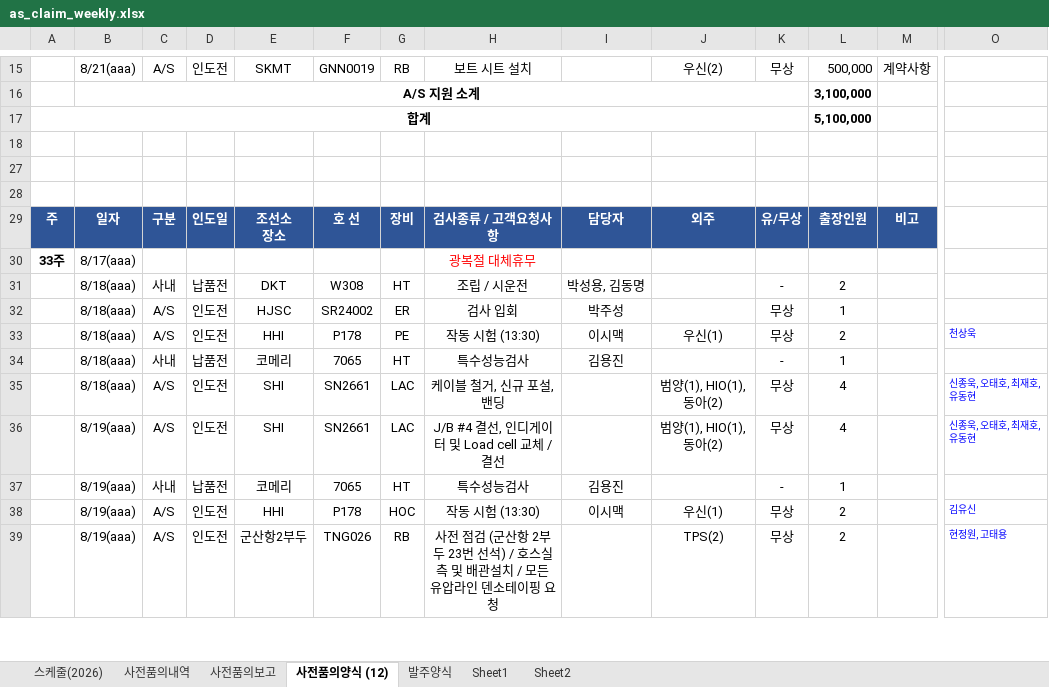
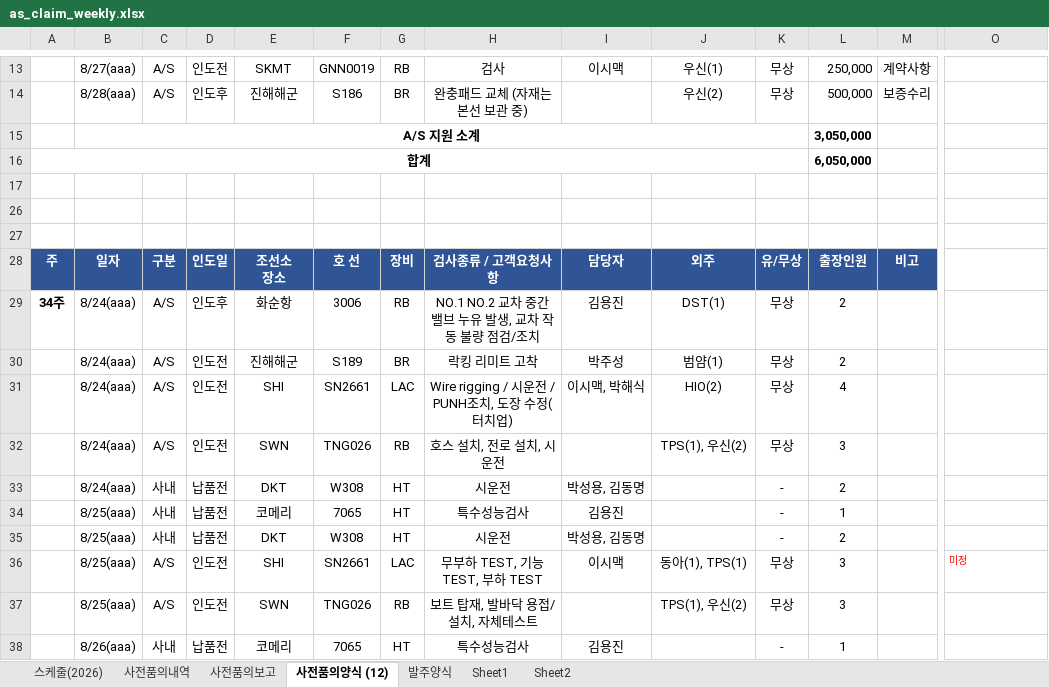
Before and after one commit to andaiga-create/weekly-schedule, an Excel workbook: as_claim_weekly.xlsx, sheet 사전품의양식 (12), drawn as a sheet; only a part is shown, gaps mark what is left out; values as stored, in another font and other column widths than the file's, no borders; removed rows and columns are numbered as before the commit, all else as after; rows hold the shown columns only; the diff covers the shown part only; the diff names each change by its address in the sheet, - before the commit and + after, or states it on an @@ line.

```diff
--- a/as_claim_weekly.xlsx (sheet 사전품의양식 (12))
+++ b/as_claim_weekly.xlsx (sheet 사전품의양식 (12))
-B13: 8/21(aaa)
+B13: 8/27(aaa)
-H13: 보트 시트 설치
+H13: 검사
-I13: (empty)
+I13: 이시맥
-J13: 우신(2)
+J13: 우신(1)
-L13: 500,000
+L13: 250,000
-row 16:  | A/S 지원 소계 |  |  |  |  |  |  |  |  |  | 3,100,000
+row 14:  | 8/28(aaa) | A/S | 인도후 | 진해해군 | S186 | BR | 완충패드 교체 (자재는 본선 보관 중) |  | 우신(2) | 무상 | 500,000 | 보증수리
+row 15:  | A/S 지원 소계 |  |  |  |  |  |  |  |  |  | 3,050,000
-L16: 5,100,000
+L16: 6,050,000
-row 30: 33주 | 8/17(aaa) |  |  |  |  |  | 광복절 대체휴무
+row 29: 34주 | 8/24(aaa) | A/S | 인도후 | 화순항 | 3006 | RB | NO.1 NO.2 교차 중간 밸브 누유 발생, 교차 작동 불량 점검/조치 | 김용진 | DST(1) | 무상 | 2
+row 30:  | 8/24(aaa) | A/S | 인도전 | 진해해군 | S189 | BR | 락킹 리미트 고착 | 박주성 | 범얌(1) | 무상 | 2
+row 31:  | 8/24(aaa) | A/S | 인도전 | SHI | SN2661 | LAC | Wire rigging / 시운전 / PUNH조치, 도장 수정(터치업) | 이시맥, 박해식 | HIO(2) | 무상 | 4
+row 32:  | 8/24(aaa) | A/S | 인도전 | SWN | TNG026 | RB | 호스 설치, 전로 설치, 시운전 |  | TPS(1), 우신(2) | 무상 | 3
-B33: 8/18(aaa)
+B33: 8/24(aaa)
-H33: 조립 / 시운전
+H33: 시운전
-row 32:  | 8/18(aaa) | A/S | 인도전 | HJSC | SR24002 | ER | 검사 입회 | 박주성 |  | 무상 | 1
-row 33:  | 8/18(aaa) | A/S | 인도전 | HHI | P178 | PE | 작동 시험 (13:30) | 이시맥 | 우신(1) | 무상 | 2 |  | 천상욱
-B34: 8/18(aaa)
+B34: 8/25(aaa)
+row 35:  | 8/25(aaa) | 사내 | 납품전 | DKT | W308 | HT | 시운전 | 박성용, 김동명 |  | - | 2
-B36: 8/18(aaa)
+B36: 8/25(aaa)
-H36: 케이블 철거, 신규 포설, 밴딩
+H36: 무부하 TEST, 기능 TEST, 부하 TEST
-I36: (empty)
+I36: 이시맥
-J36: 범양(1), HIO(1), 동아(2)
+J36: 동아(1), TPS(1)
-L36: 4
+L36: 3
-O36: 신종욱, 오태호, 최재호, 유동현
+O36: 미정
-O36 text colour: #0000FF
+O36 text colour: #FF0000
-row 36:  | 8/19(aaa) | A/S | 인도전 | SHI | SN2661 | LAC | J/B #4 결선, 인디게이터 및 Load cell 교체 / 결선 |  | 범양(1), HIO(1), 동아(2) | 무상 | 4 |  | 신종욱, 오태호, 최재호, 유동현
+row 37:  | 8/25(aaa) | A/S | 인도전 | SWN | TNG026 | RB | 보트 탑재, 발바닥 용접/설치, 자체테스트 |  | TPS(1), 우신(2) | 무상 | 3
-B38: 8/19(aaa)
+B38: 8/26(aaa)
-row 38:  | 8/19(aaa) | A/S | 인도전 | HHI | P178 | HOC | 작동 시험 (13:30) | 이시맥 | 우신(1) | 무상 | 2 |  | 김유신
-row 39:  | 8/19(aaa) | A/S | 인도전 | 군산항2부두 | TNG026 | RB | 사전 점검 (군산항 2부두 23번 선석) / 호스실측 및 배관설치 / 모든 유압라인 덴소테이핑 요청 |  | TPS(2) | 무상 | 2 |  | 현정원, 고태용
```
Also changed, not shown: 6 added rows, 10 removed rows and 46 edited cells elsewhere in this sheet, sheet 스케줄(2026), sheet 사전품의보고.
